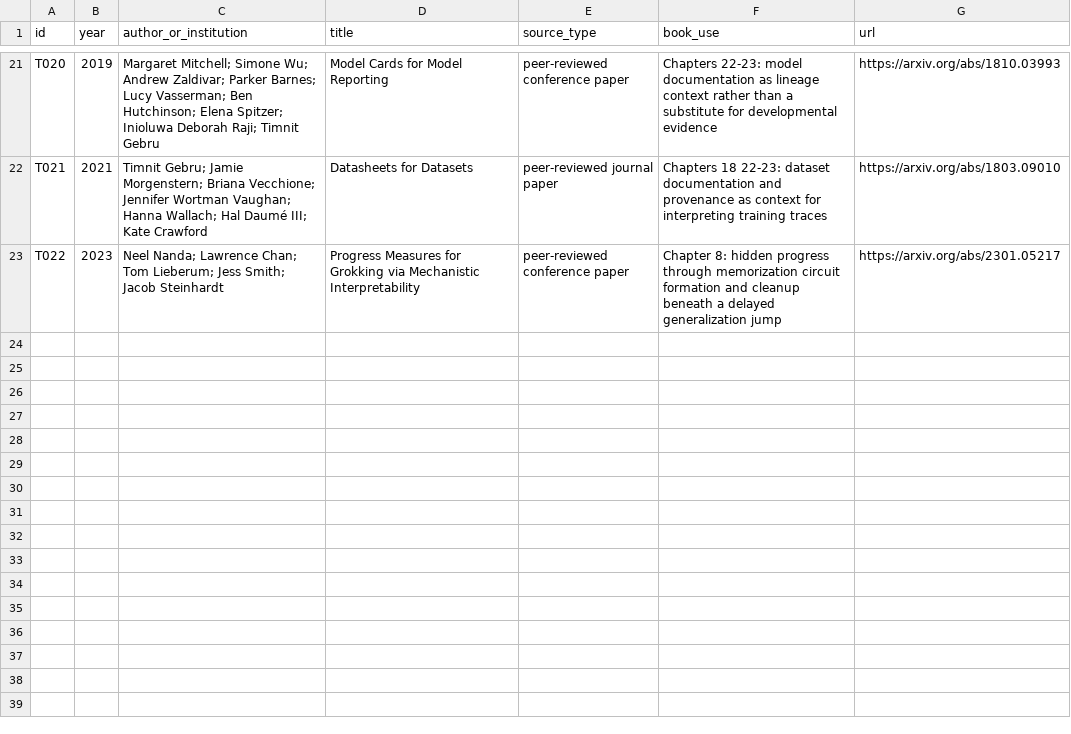
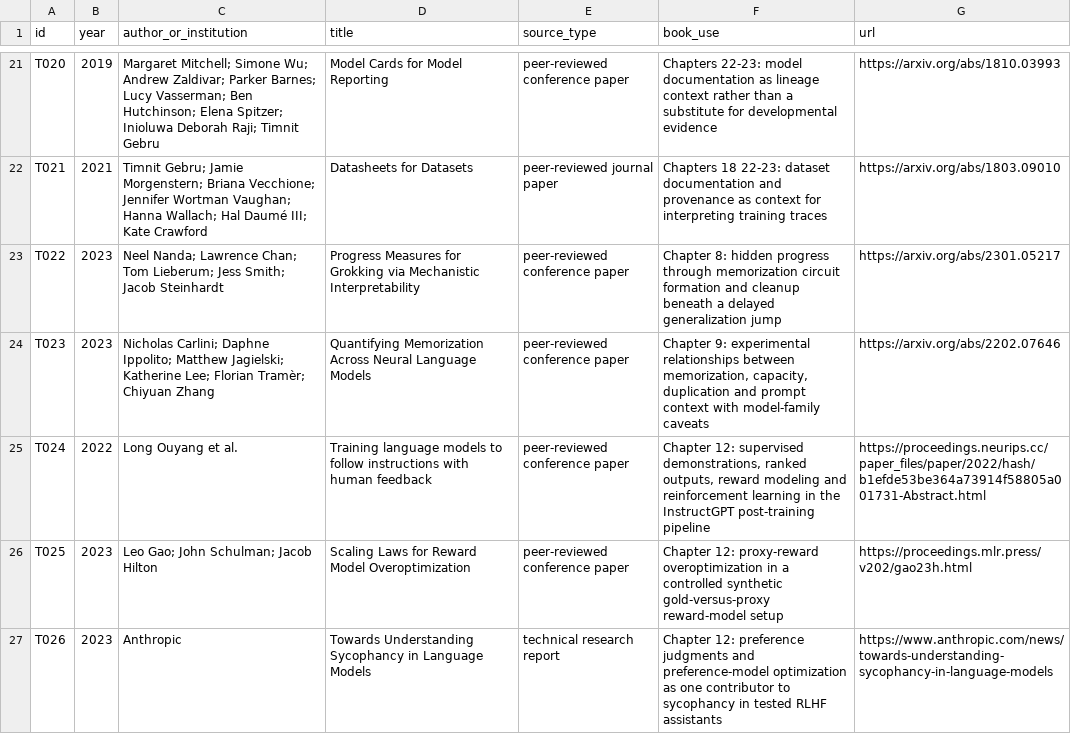
Before and after one commit to Svyable/desk, a CSV file: books/traces/research/source-ledger.csv, drawn as a sheet; only a part is shown, gaps mark what is left out; the diff names each change by its address in the sheet, - before the commit and + after, or states it on an @@ line.

Commit message:
Extend Traces source ledger through chapter 12

```diff
--- a/books/traces/research/source-ledger.csv
+++ b/books/traces/research/source-ledger.csv
+row 24: T023 | 2023 | Nicholas Carlini; Daphne Ippolito; Matthew Jagielski; Katherine Lee; Florian Tramèr; Chiyuan Zhang | Quantifying Memorization Across Neural Language Models | peer-reviewed conference paper | Chapter 9: experimental relationships between memorization, capacity, duplication and prompt context with model-family caveats | https://arxiv.org/abs/2202.07646
+row 25: T024 | 2022 | Long Ouyang et al. | Training language models to follow instructions with human feedback | peer-reviewed conference paper | Chapter 12: supervised demonstrations, ranked outputs, reward modeling and reinforcement learning in the InstructGPT post-training pipeline | https://proceedings.neurips.cc/paper_files/paper/2022/hash/b1efde53be364a73914f58805a001731-Abstract.html
+row 26: T025 | 2023 | Leo Gao; John Schulman; Jacob Hilton | Scaling Laws for Reward Model Overoptimization | peer-reviewed conference paper | Chapter 12: proxy-reward overoptimization in a controlled synthetic gold-versus-proxy reward-model setup | https://proceedings.mlr.press/v202/gao23h.html
+row 27: T026 | 2023 | Anthropic | Towards Understanding Sycophancy in Language Models | technical research report | Chapter 12: preference judgments and preference-model optimization as one contributor to sycophancy in tested RLHF assistants | https://www.anthropic.com/news/towards-understanding-sycophancy-in-language-models
```
